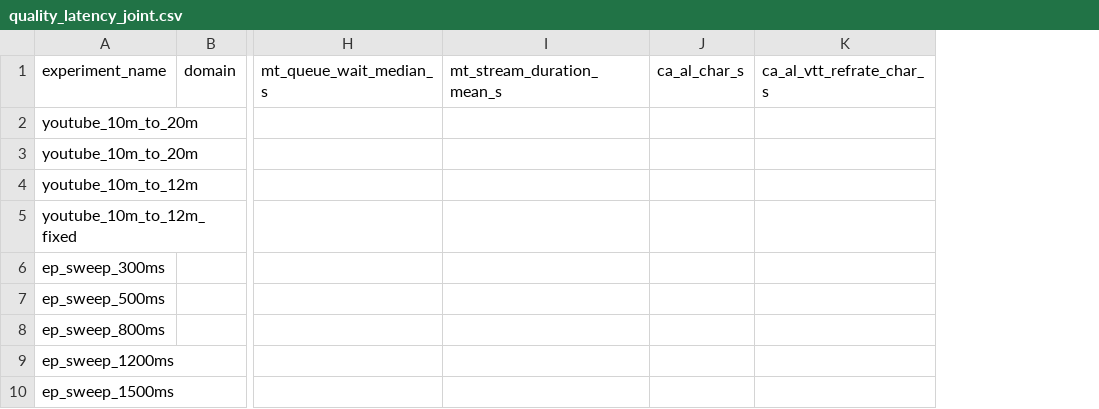
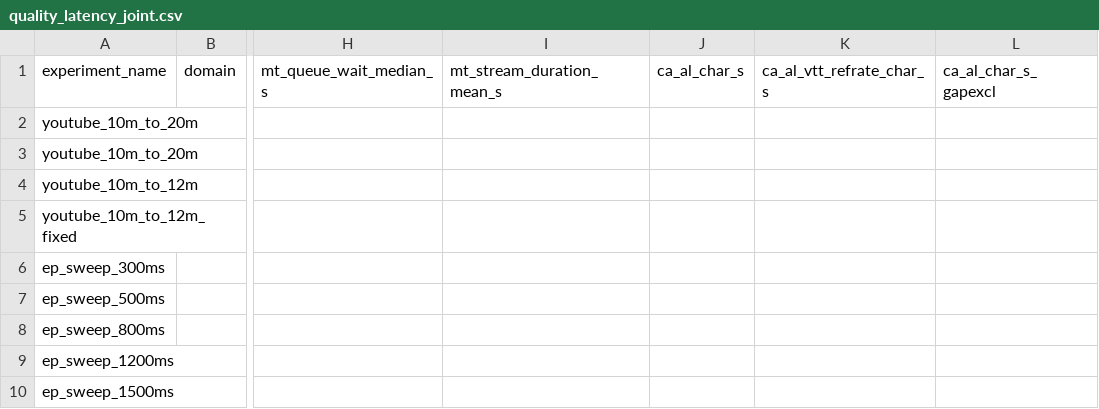
Before and after one commit to rm-2278/real_time_translation, a CSV file: experiments/quality_latency_joint.csv, drawn as a sheet; only a part is shown, gaps mark what is left out; the diff names each change by its address in the sheet, - before the commit and + after, or states it on an @@ line.

```diff
--- a/experiments/quality_latency_joint.csv
+++ b/experiments/quality_latency_joint.csv
+column L (ca_al_char_s_gapexcl), empty
```
Also changed, not shown: experiments/simul_latency_metrics.csv, 4 other files.
